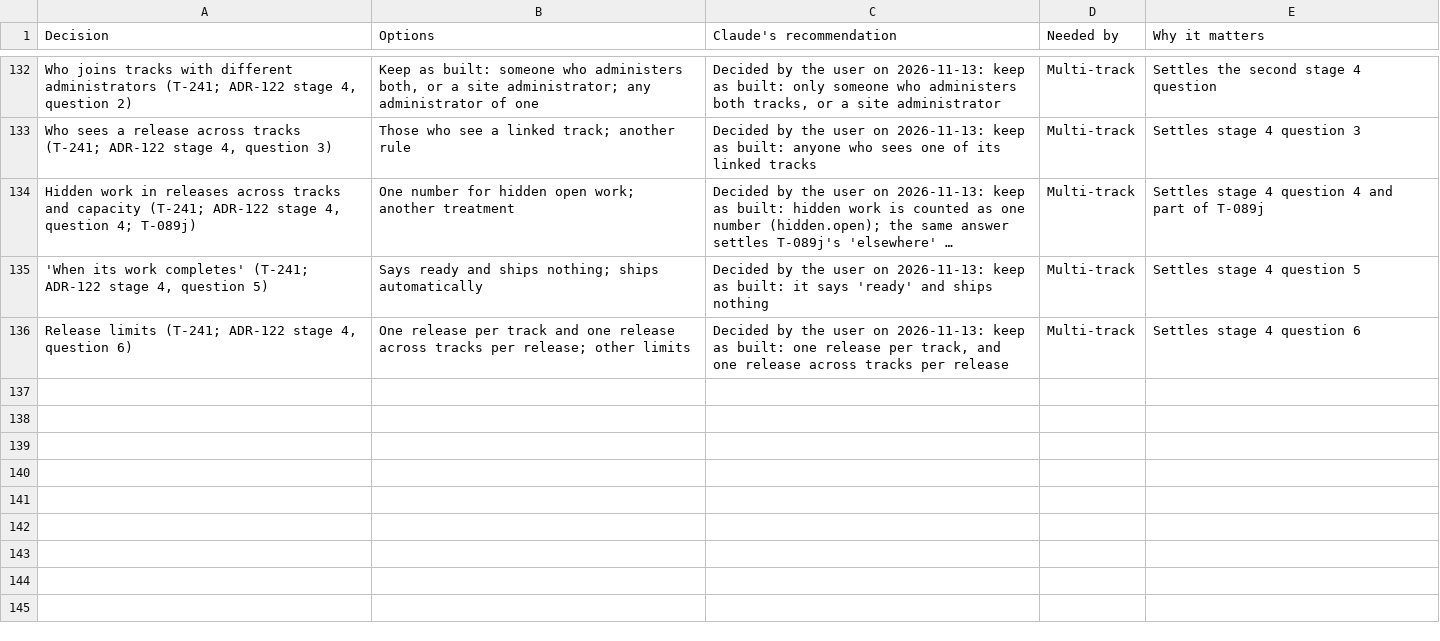
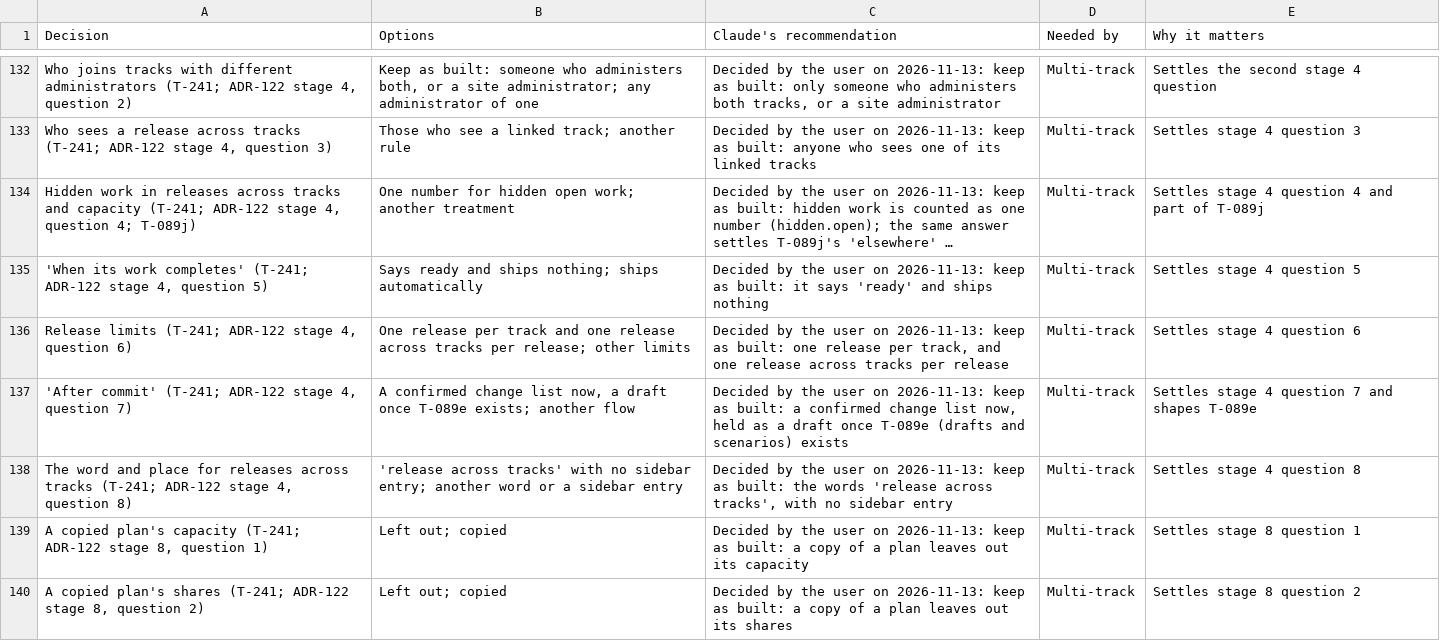
Before and after one commit to rockersands/taskmoor, a CSV file: docs/plan/decisions.csv, drawn as a sheet; only a part is shown, gaps mark what is left out; long unchanged cells end in …; the diff names each change by its address in the sheet, - before the commit and + after, or states it on an @@ line.

```diff
--- a/docs/plan/decisions.csv
+++ b/docs/plan/decisions.csv
+row 137: 'After commit' (T-241; ADR-122 stage 4, question 7) | A confirmed change list now, a draft once T-089e exists; another flow | Decided by the user on 2026-11-13: keep as built: a confirmed change list now, held as a draft once T-089e (drafts and scenarios) exists | Multi-track | Settles stage 4 question 7 and shapes T-089e
+row 138: The word and place for releases across tracks (T-241; ADR-122 stage 4, question 8) | 'release across tracks' with no sidebar entry; another word or a sidebar entry | Decided by the user on 2026-11-13: keep as built: the words 'release across tracks', with no sidebar entry | Multi-track | Settles stage 4 question 8
+row 139: A copied plan's capacity (T-241; ADR-122 stage 8, question 1) | Left out; copied | Decided by the user on 2026-11-13: keep as built: a copy of a plan leaves out its capacity | Multi-track | Settles stage 8 question 1
+row 140: A copied plan's shares (T-241; ADR-122 stage 8, question 2) | Left out; copied | Decided by the user on 2026-11-13: keep as built: a copy of a plan leaves out its shares | Multi-track | Settles stage 8 question 2
```
Also changed, not shown: 1 other file.
